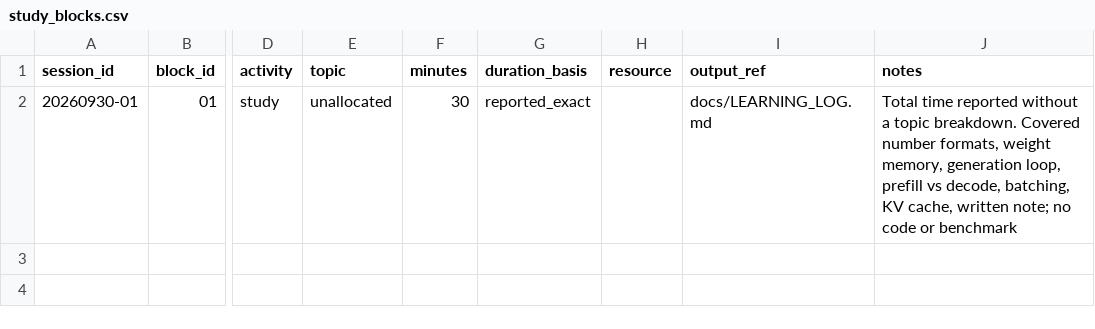
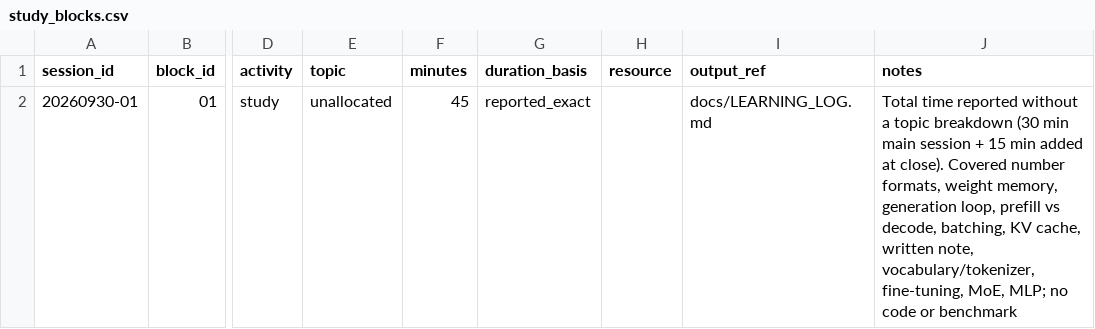
Before and after one commit to rtrap95/llm-systems-lab, a CSV file: data/study_blocks.csv, drawn as a sheet; only a part is shown, gaps mark what is left out; the diff names each change by its address in the sheet, - before the commit and + after, or states it on an @@ line.

```diff
--- a/data/study_blocks.csv
+++ b/data/study_blocks.csv
-F2 (minutes): 30
+F2 (minutes): 45
-J2 (notes): …a topic breakdown. Covered number formats, weight memory, generation loop, prefill vs decode, batching, KV cache, written note; no code…
+J2 (notes): …a topic breakdown (30 min main session + 15 min added at close). Covered number formats, weight memory, generation loop, prefill vs decode, batching, KV cache, written note, vocabulary/tokenizer, fine-tuning, MoE, MLP; no code…
```
Also changed, not shown: 2 other files.
